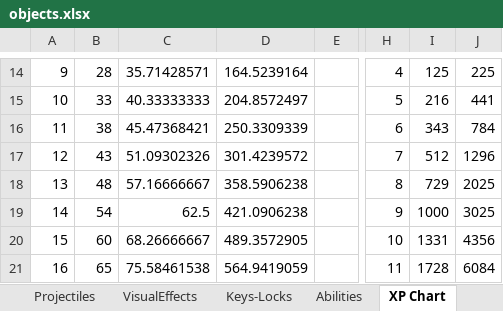
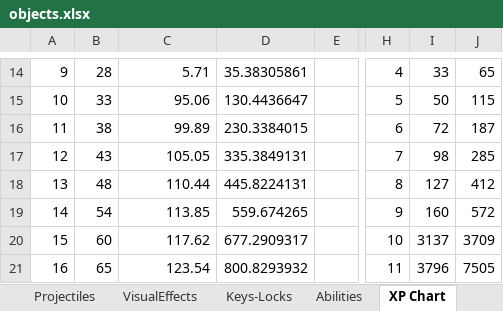
Before and after one commit to dgray001/LNZ, an Excel workbook: objects.xlsx, sheet XP Chart, drawn as a sheet; only a part is shown, gaps mark what is left out; values as stored, in another font and other column widths than the file's, no borders; the diff covers the shown part only; the diff names each change by its address in the sheet, - before the commit and + after, or states it on an @@ line.

```diff
--- a/objects.xlsx (sheet XP Chart)
+++ b/objects.xlsx (sheet XP Chart)
-C14: 35.71428571
+C14: 5.71
-D14: 164.5239164
+D14: 35.38305861
-I14: 125
+I14: 33
-J14: 225
+J14: 65
-C15: 40.33333333
+C15: 95.06
-D15: 204.8572497
+D15: 130.4436647
-I15: 216
+I15: 50
-J15: 441
+J15: 115
-C16: 45.47368421
+C16: 99.89
-D16: 250.3309339
+D16: 230.3384015
-I16: 343
+I16: 72
-J16: 784
+J16: 187
-C17: 51.09302326
+C17: 105.05
-D17: 301.4239572
+D17: 335.3849131
-I17: 512
+I17: 98
-J17: 1296
+J17: 285
-C18: 57.16666667
+C18: 110.44
-D18: 358.5906238
+D18: 445.8224131
-I18: 729
+I18: 127
-J18: 2025
+J18: 412
-C19: 62.5
+C19: 113.85
-D19: 421.0906238
+D19: 559.674265
-I19: 1000
+I19: 160
-J19: 3025
+J19: 572
-C20: 68.26666667
+C20: 117.62
-D20: 489.3572905
+D20: 677.2909317
-I20: 1331
+I20: 3137
-J20: 4356
+J20: 3709
-C21: 75.58461538
+C21: 123.54
-D21: 564.9419059
+D21: 800.8293932
-I21: 1728
+I21: 3796
-J21: 6084
+J21: 7505
```
Also changed, not shown: 371 edited cells elsewhere in this sheet, sheet Items, formulas that keep their value, 3 other files.
